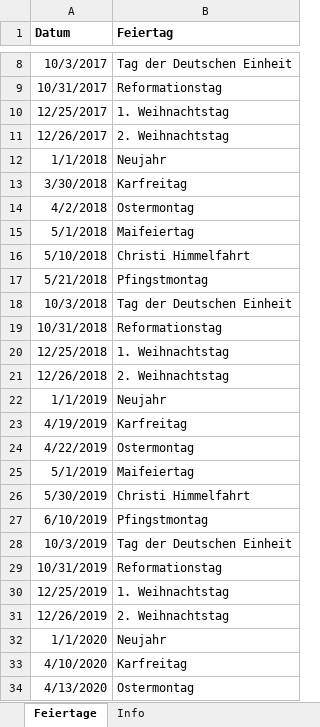
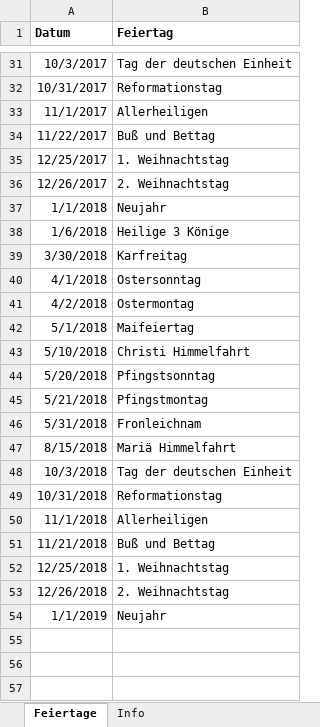
Before and after one commit to jnettels/lpagg, an Excel workbook: lpagg/resources_load/Feiertage.xlsx, sheet Feiertage, drawn as a sheet; only a part is shown, gaps mark what is left out; values as stored, in another font and other column widths than the file's, no borders; removed rows and columns are numbered as before the commit, all else as after; the diff covers the shown part only; the diff names each change by its address in the sheet, - before the commit and + after, or states it on an @@ line.

Commit message:
Revert "Update Feiertage.xlsx" (in order to work on that in a separate branch)
This reverts commit 28d8c47e83524b593420fc7f2014c322564c343a.

```diff
--- a/lpagg/resources_load/Feiertage.xlsx (sheet Feiertage)
+++ b/lpagg/resources_load/Feiertage.xlsx (sheet Feiertage)
-B31 (Feiertag): Tag der Deutschen Einheit
+B31 (Feiertag): Tag der deutschen Einheit
+row 33: 11/1/2017 | Allerheiligen
+row 34: 11/22/2017 | Buß und Bettag
+row 38: 1/6/2018 | Heilige 3 Könige
+row 40: 4/1/2018 | Ostersonntag
+row 44: 5/20/2018 | Pfingstsonntag
+row 46: 5/31/2018 | Fronleichnam
+row 47: 8/15/2018 | Mariä Himmelfahrt
-B48 (Feiertag): Tag der Deutschen Einheit
+B48 (Feiertag): Tag der deutschen Einheit
+row 50: 11/1/2018 | Allerheiligen
+row 51: 11/21/2018 | Buß und Bettag
-row 23: 4/19/2019 | Karfreitag
-row 24: 4/22/2019 | Ostermontag
-row 25: 5/1/2019 | Maifeiertag
-row 26: 5/30/2019 | Christi Himmelfahrt
-row 27: 6/10/2019 | Pfingstmontag
-row 28: 10/3/2019 | Tag der Deutschen Einheit
-row 29: 10/31/2019 | Reformationstag
-row 30: 12/25/2019 | 1. Weihnachtstag
-row 31: 12/26/2019 | 2. Weihnachtstag
-row 32: 1/1/2020 | Neujahr
-row 33: 4/10/2020 | Karfreitag
-row 34: 4/13/2020 | Ostermontag
```
Also changed, not shown: 23 added rows and 27 removed rows elsewhere in this sheet, sheet Info.
